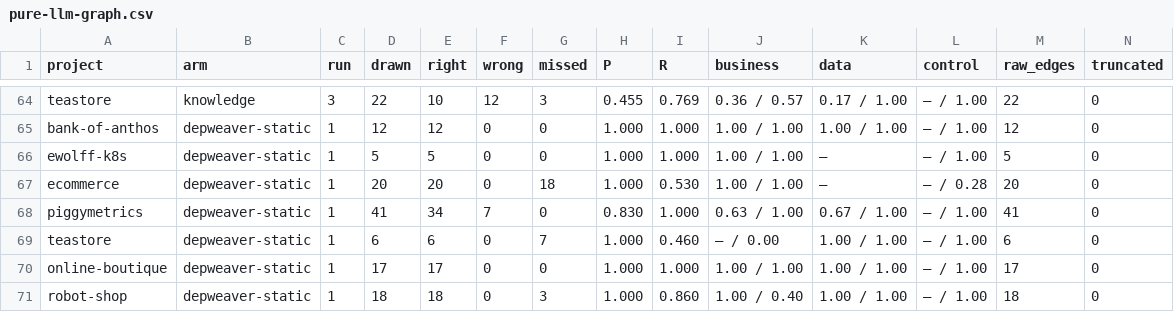
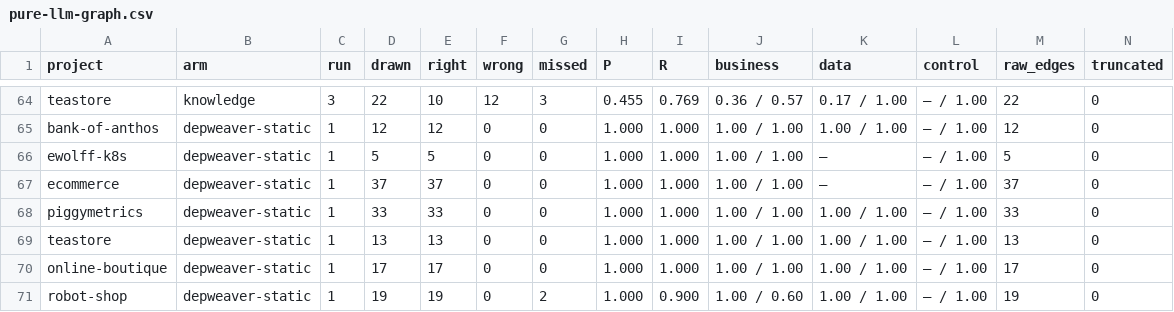
Before and after one commit to ANYuu531/ChatOps4Msa-Pipeline, a CSV file: docs/experiments/2026-10-20/pure-llm-graph.csv, drawn as a sheet; only a part is shown, gaps mark what is left out; the diff covers the shown part only; the diff names each change by its address in the sheet, - before the commit and + after, or states it on an @@ line.

```diff
--- a/docs/experiments/2026-10-20/pure-llm-graph.csv
+++ b/docs/experiments/2026-10-20/pure-llm-graph.csv
-D67 (drawn): 20
+D67 (drawn): 37
-E67 (right): 20
+E67 (right): 37
-G67 (missed): 18
+G67 (missed): 0
-I67 (R): 0.530
+I67 (R): 1.000
-L67 (control): — / 0.28
+L67 (control): — / 1.00
-M67 (raw_edges): 20
+M67 (raw_edges): 37
-D68 (drawn): 41
+D68 (drawn): 33
-E68 (right): 34
+E68 (right): 33
-F68 (wrong): 7
+F68 (wrong): 0
-H68 (P): 0.830
+H68 (P): 1.000
-J68 (business): 0.63 / 1.00
+J68 (business): 1.00 / 1.00
-K68 (data): 0.67 / 1.00
+K68 (data): 1.00 / 1.00
-M68 (raw_edges): 41
+M68 (raw_edges): 33
-D69 (drawn): 6
+D69 (drawn): 13
-E69 (right): 6
+E69 (right): 13
-G69 (missed): 7
+G69 (missed): 0
-I69 (R): 0.460
+I69 (R): 1.000
-J69 (business): — / 0.00
+J69 (business): 1.00 / 1.00
-M69 (raw_edges): 6
+M69 (raw_edges): 13
-D71 (drawn): 18
+D71 (drawn): 19
-E71 (right): 18
+E71 (right): 19
-G71 (missed): 3
+G71 (missed): 2
-I71 (R): 0.860
+I71 (R): 0.900
-J71 (business): 1.00 / 0.40
+J71 (business): 1.00 / 0.60
-M71 (raw_edges): 18
+M71 (raw_edges): 19
```
Also changed, not shown: 65 edited cells elsewhere in this file, 7 other files.
